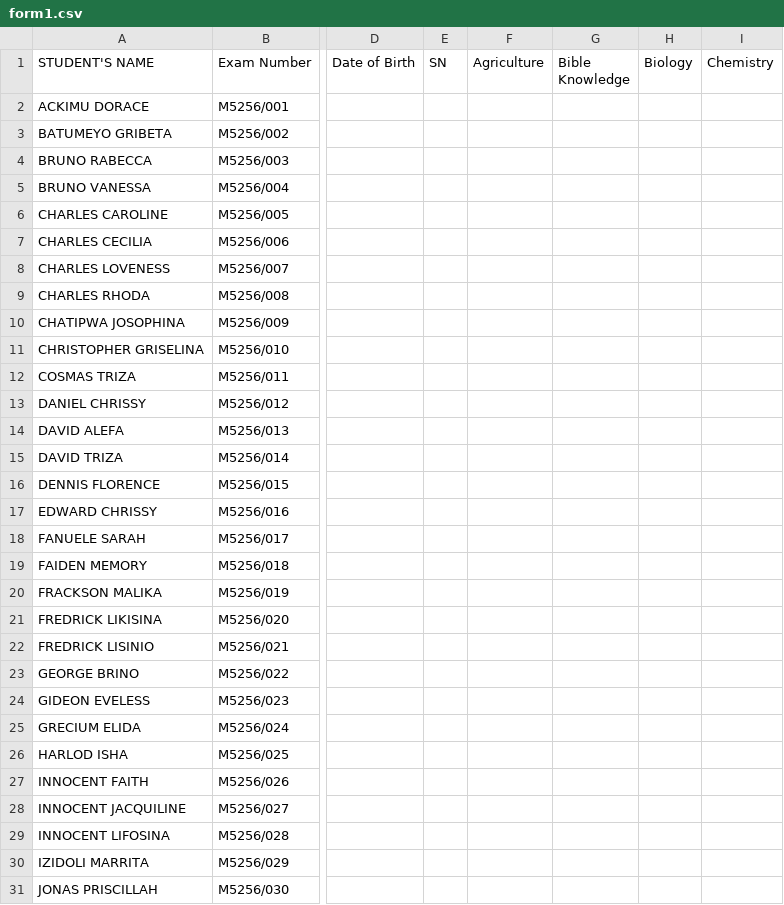
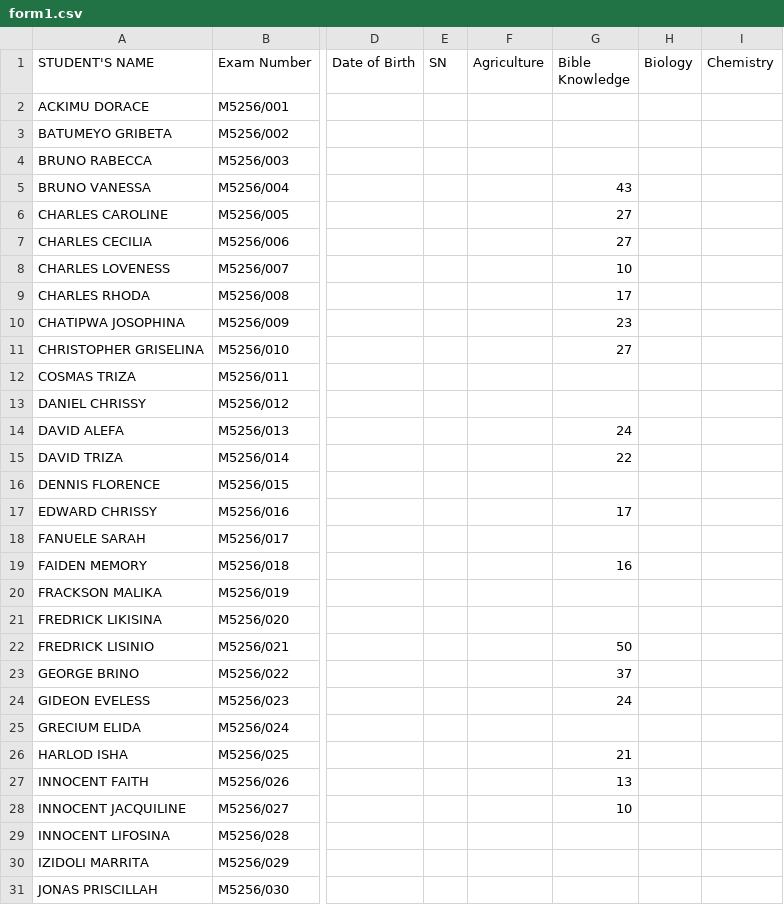
Before and after one commit to enitac/c1, a CSV file: form1.csv, drawn as a sheet; only a part is shown, gaps mark what is left out; the diff covers the shown part only; the diff names each change by its address in the sheet, - before the commit and + after, or states it on an @@ line.

Commit message:
Update: form1 - Bible Knowledge (5/6/2026, 4:49:49 AM)

```diff
--- a/form1.csv
+++ b/form1.csv
-G5 (Bible Knowledge): (empty)
+G5 (Bible Knowledge): 43
-G6:G7 (Bible Knowledge): (empty)
+G6:G7 (Bible Knowledge): 27
-G8 (Bible Knowledge): (empty)
+G8 (Bible Knowledge): 10
-G9 (Bible Knowledge): (empty)
+G9 (Bible Knowledge): 17
-G10 (Bible Knowledge): (empty)
+G10 (Bible Knowledge): 23
-G11 (Bible Knowledge): (empty)
+G11 (Bible Knowledge): 27
-G14 (Bible Knowledge): (empty)
+G14 (Bible Knowledge): 24
-G15 (Bible Knowledge): (empty)
+G15 (Bible Knowledge): 22
-G17 (Bible Knowledge): (empty)
+G17 (Bible Knowledge): 17
-G19 (Bible Knowledge): (empty)
+G19 (Bible Knowledge): 16
-G22 (Bible Knowledge): (empty)
+G22 (Bible Knowledge): 50
-G23 (Bible Knowledge): (empty)
+G23 (Bible Knowledge): 37
-G24 (Bible Knowledge): (empty)
+G24 (Bible Knowledge): 24
-G26 (Bible Knowledge): (empty)
+G26 (Bible Knowledge): 21
-G27 (Bible Knowledge): (empty)
+G27 (Bible Knowledge): 13
-G28 (Bible Knowledge): (empty)
+G28 (Bible Knowledge): 10
```
Also changed, not shown: 54 edited cells elsewhere in this file.
